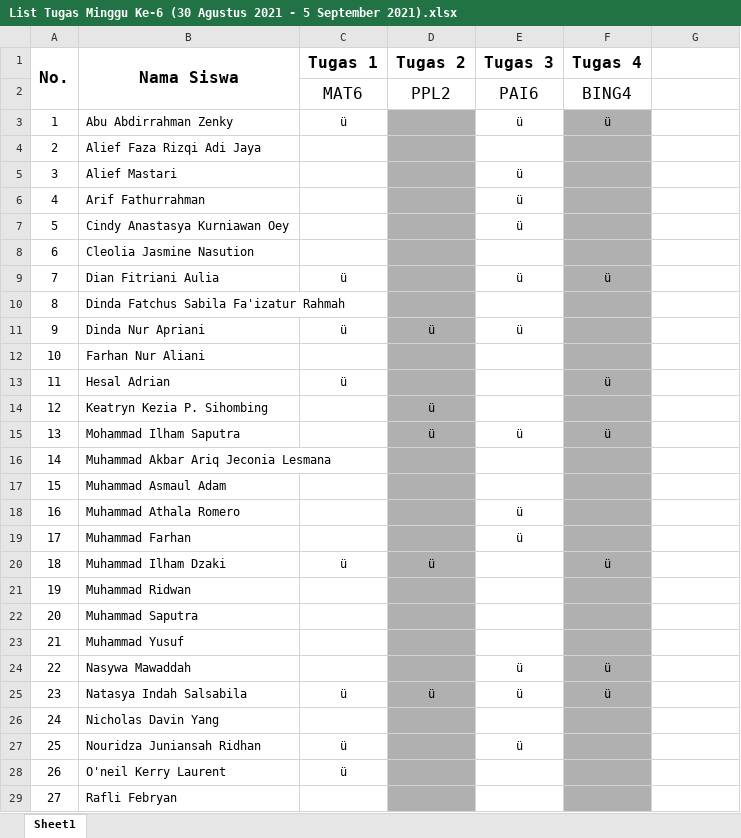
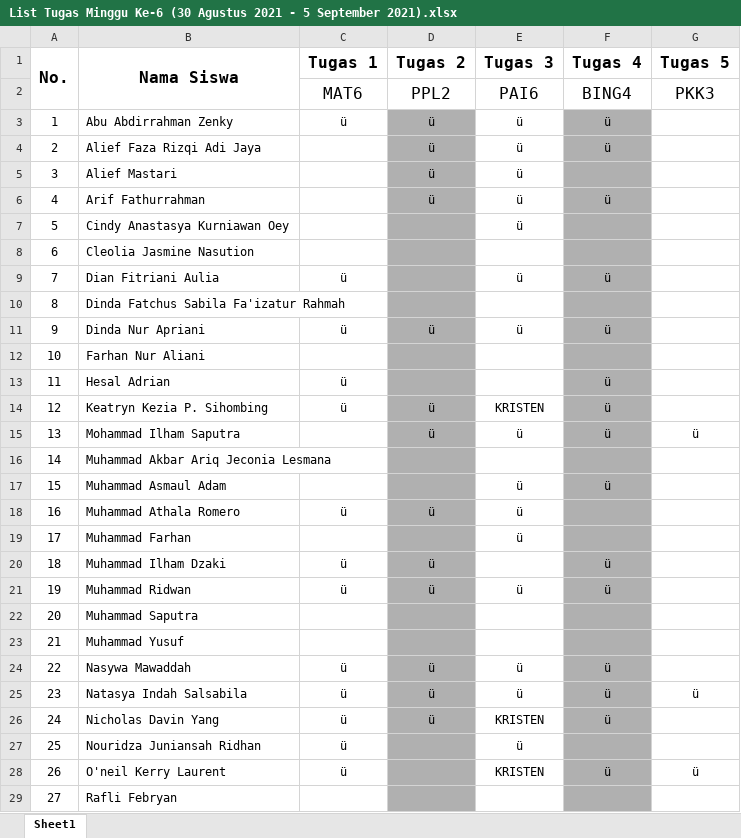
Before and after one commit to NotHydra/rpl-school-web-report, an Excel workbook: Excel/Mingguan/Excel/List Tugas Minggu Ke-6 (30 Agustus 2021 - 5 September 2021).xlsx, sheet Sheet1, drawn as a sheet; only a part is shown; values as stored, in another font and other column widths than the file's, no borders; the diff covers the shown part only; the diff names each change by its address in the sheet, - before the commit and + after, or states it on an @@ line.

```diff
--- a/Excel/Mingguan/Excel/List Tugas Minggu Ke-6 (30 Agustus 2021 - 5 September 2021).xlsx (sheet Sheet1)
+++ b/Excel/Mingguan/Excel/List Tugas Minggu Ke-6 (30 Agustus 2021 - 5 September 2021).xlsx (sheet Sheet1)
-G1: (empty)
+G1: Tugas 5
-G2 (Tugas 5): (empty)
+G2 (Tugas 5): PKK3
-D3:D6 (Tugas 2): (empty)
+D3:D6 (Tugas 2): ü
-E4 (Tugas 3): (empty)
+E4 (Tugas 3): ü
-F4 (Tugas 4): (empty)
+F4 (Tugas 4): ü
-F6 (Tugas 4): (empty)
+F6 (Tugas 4): ü
-F11 (Tugas 4): (empty)
+F11 (Tugas 4): ü
-C14 (Tugas 1): (empty)
+C14 (Tugas 1): ü
-E14 (Tugas 3): (empty)
+E14 (Tugas 3): KRISTEN
-F14 (Tugas 4): (empty)
+F14 (Tugas 4): ü
-G15 (Tugas 5): (empty)
+G15 (Tugas 5): ü
-E17 (Tugas 3): (empty)
+E17 (Tugas 3): ü
-F17 (Tugas 4): (empty)
+F17 (Tugas 4): ü
-C18 (Tugas 1): (empty)
+C18 (Tugas 1): ü
-D18 (Tugas 2): (empty)
+D18 (Tugas 2): ü
-C21 (Tugas 1): (empty)
+C21 (Tugas 1): ü
-D21 (Tugas 2): (empty)
+D21 (Tugas 2): ü
-E21 (Tugas 3): (empty)
+E21 (Tugas 3): ü
-F21 (Tugas 4): (empty)
+F21 (Tugas 4): ü
-C24 (Tugas 1): (empty)
+C24 (Tugas 1): ü
-D24 (Tugas 2): (empty)
+D24 (Tugas 2): ü
-G25 (Tugas 5): (empty)
+G25 (Tugas 5): ü
-C26 (Tugas 1): (empty)
+C26 (Tugas 1): ü
-D26 (Tugas 2): (empty)
+D26 (Tugas 2): ü
-E26 (Tugas 3): (empty)
+E26 (Tugas 3): KRISTEN
-F26 (Tugas 4): (empty)
+F26 (Tugas 4): ü
-E28 (Tugas 3): (empty)
+E28 (Tugas 3): KRISTEN
-F28 (Tugas 4): (empty)
+F28 (Tugas 4): ü
-G28 (Tugas 5): (empty)
+G28 (Tugas 5): ü
```
Also changed, not shown: 5 edited cells elsewhere in this sheet, Excel/Bulanan/Excel/List Tugas Bulanan Ke-1 (26 Juli 2021 - 29 Agustus 2021).xlsx, Excel/Bulanan/Excel/List Tugas Bulanan Ke-2 (30 Juli 2021 - 27 September 2021).xlsx, 8 other files.
